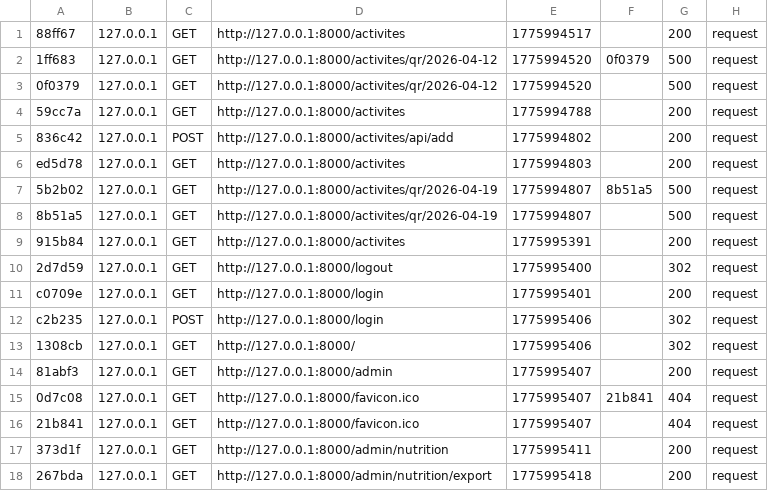
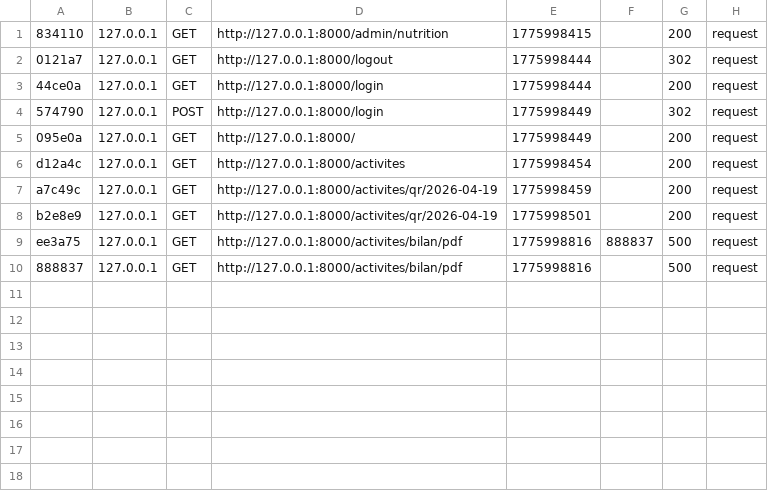
Before and after one commit to fermayssa/Esprit-PIDEV-3A24-2526-Harmonie, a CSV file: var/cache/dev/profiler/index.csv, drawn as a sheet.

```diff
--- a/var/cache/dev/profiler/index.csv
+++ b/var/cache/dev/profiler/index.csv
@@ -1,18 +1,10 @@
-88ff67,127.0.0.1,GET,http://127.0.0.1:8000/activites,1775994517,,200,request
-1ff683,127.0.0.1,GET,http://127.0.0.1:8000/activites/qr/2026-04-12,1775994520,0f0379,500,request
-0f0379,127.0.0.1,GET,http://127.0.0.1:8000/activites/qr/2026-04-12,1775994520,,500,request
-59cc7a,127.0.0.1,GET,http://127.0.0.1:8000/activites,1775994788,,200,request
-836c42,127.0.0.1,POST,http://127.0.0.1:8000/activites/api/add,1775994802,,200,request
-ed5d78,127.0.0.1,GET,http://127.0.0.1:8000/activites,1775994803,,200,request
-5b2b02,127.0.0.1,GET,http://127.0.0.1:8000/activites/qr/2026-04-19,1775994807,8b51a5,500,request
-8b51a5,127.0.0.1,GET,http://127.0.0.1:8000/activites/qr/2026-04-19,1775994807,,500,request
-915b84,127.0.0.1,GET,http://127.0.0.1:8000/activites,1775995391,,200,request
-2d7d59,127.0.0.1,GET,http://127.0.0.1:8000/logout,1775995400,,302,request
-c0709e,127.0.0.1,GET,http://127.0.0.1:8000/login,1775995401,,200,request
-c2b235,127.0.0.1,POST,http://127.0.0.1:8000/login,1775995406,,302,request
-1308cb,127.0.0.1,GET,http://127.0.0.1:8000/,1775995406,,302,request
-81abf3,127.0.0.1,GET,http://127.0.0.1:8000/admin,1775995407,,200,request
-0d7c08,127.0.0.1,GET,http://127.0.0.1:8000/favicon.ico,1775995407,21b841,404,request
-21b841,127.0.0.1,GET,http://127.0.0.1:8000/favicon.ico,1775995407,,404,request
-373d1f,127.0.0.1,GET,http://127.0.0.1:8000/admin/nutrition,1775995411,,200,request
-267bda,127.0.0.1,GET,http://127.0.0.1:8000/admin/nutrition/export,1775995418,,200,request
+834110,127.0.0.1,GET,http://127.0.0.1:8000/admin/nutrition,1775998415,,200,request
+0121a7,127.0.0.1,GET,http://127.0.0.1:8000/logout,1775998444,,302,request
+44ce0a,127.0.0.1,GET,http://127.0.0.1:8000/login,1775998444,,200,request
+574790,127.0.0.1,POST,http://127.0.0.1:8000/login,1775998449,,302,request
+095e0a,127.0.0.1,GET,http://127.0.0.1:8000/,1775998449,,200,request
+d12a4c,127.0.0.1,GET,http://127.0.0.1:8000/activites,1775998454,,200,request
+a7c49c,127.0.0.1,GET,http://127.0.0.1:8000/activites/qr/2026-04-19,1775998459,,200,request
+b2e8e9,127.0.0.1,GET,http://127.0.0.1:8000/activites/qr/2026-04-19,1775998501,,200,request
+ee3a75,127.0.0.1,GET,http://127.0.0.1:8000/activites/bilan/pdf,1775998816,888837,500,request
+888837,127.0.0.1,GET,http://127.0.0.1:8000/activites/bilan/pdf,1775998816,,500,request
```
Also changed, not shown: 23 other files.
